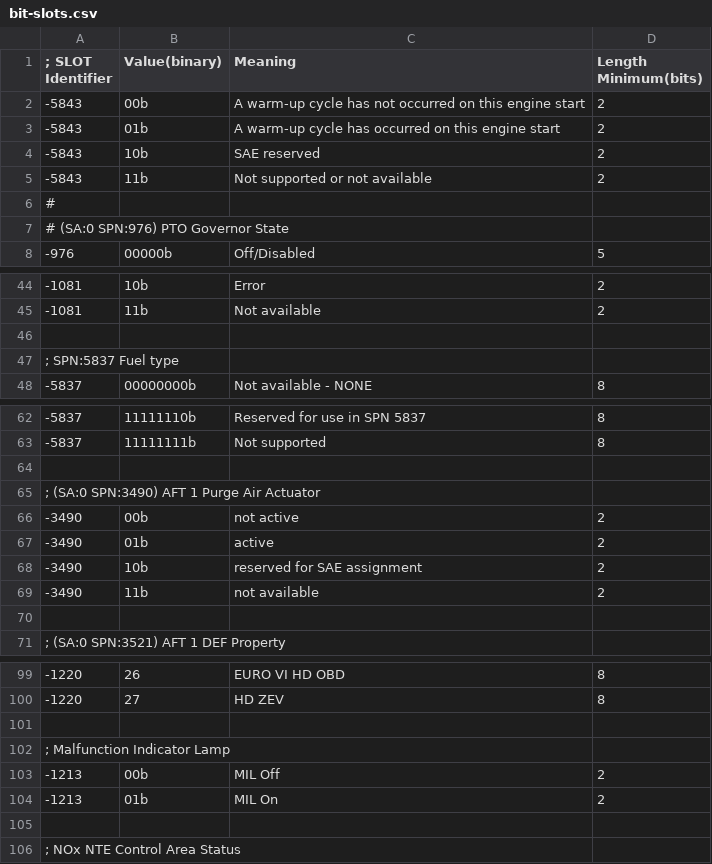
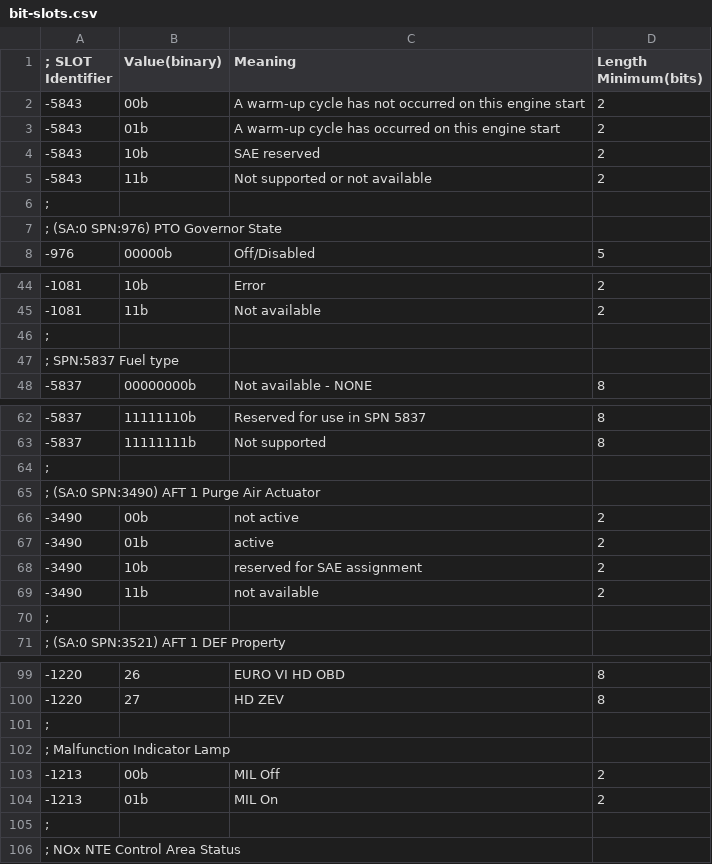
Before and after one commit to Equipment-and-Tool-Institute/j1939-84, a CSV file: src/org/etools/j1939tools/resources/bit-slots.csv, drawn as a sheet; only a part is shown, gaps mark what is left out; the diff covers the shown part only.

Commit message:
format experiment

```diff
--- a/src/org/etools/j1939tools/resources/bit-slots.csv
+++ b/src/org/etools/j1939tools/resources/bit-slots.csv
@@ -5,4 +5,4 @@
 -5843,11b,Not supported or not available,2
-#
-# (SA:0 SPN:976) PTO Governor State
+;,,,
+; (SA:0 SPN:976) PTO Governor State,,,
 -976, 00000b, Off/Disabled,5
@@ -45,2 +45,2 @@
 -1081, 11b, Not available,2
-
+;,,,
@@ -63,2 +63,2 @@
 -5837, 11111111b, Not supported,8
-
+;,,,
@@ -69,3 +69,3 @@
 -3490, 11b, not available,2
-
+;,,,
 ; (SA:0 SPN:3521) AFT 1 DEF Property
@@ -100,2 +100,2 @@
 -1220, 27, HD ZEV,8
-
+;,,,
@@ -104,2 +104,2 @@
 -1213, 01b, MIL On, 2
-
+;,,,
```
Also changed, not shown: 23 edited cells elsewhere in this file.
